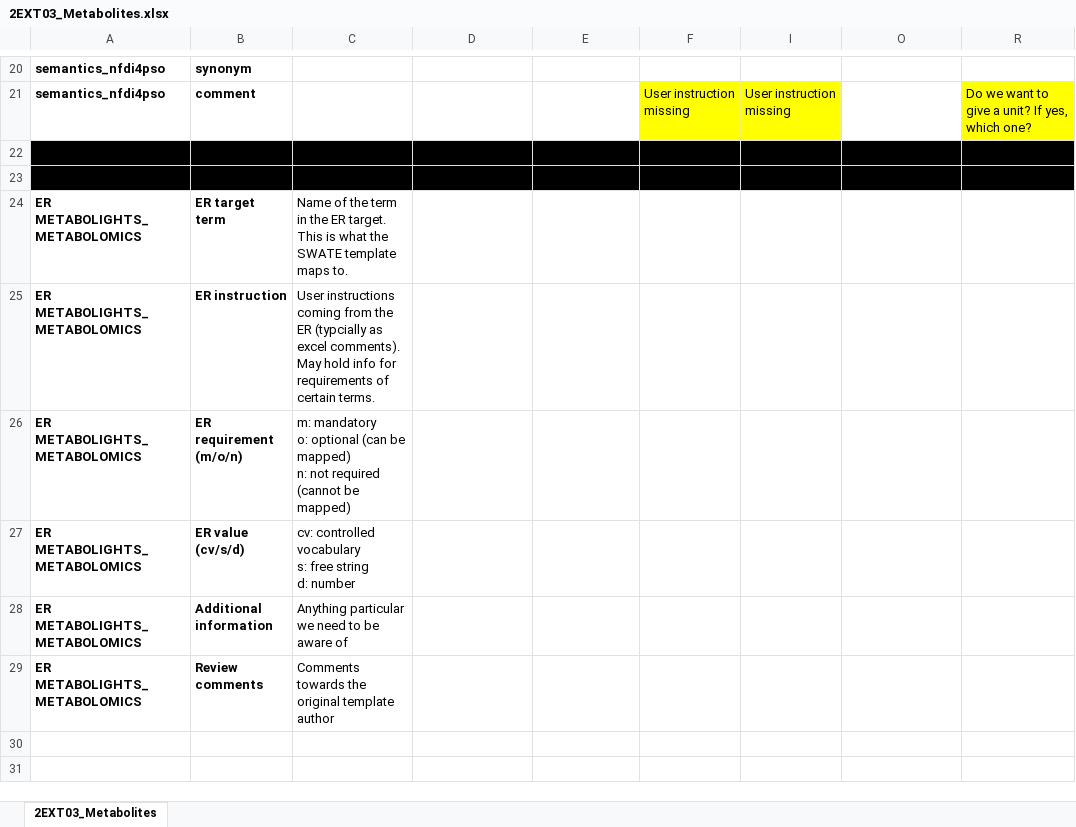
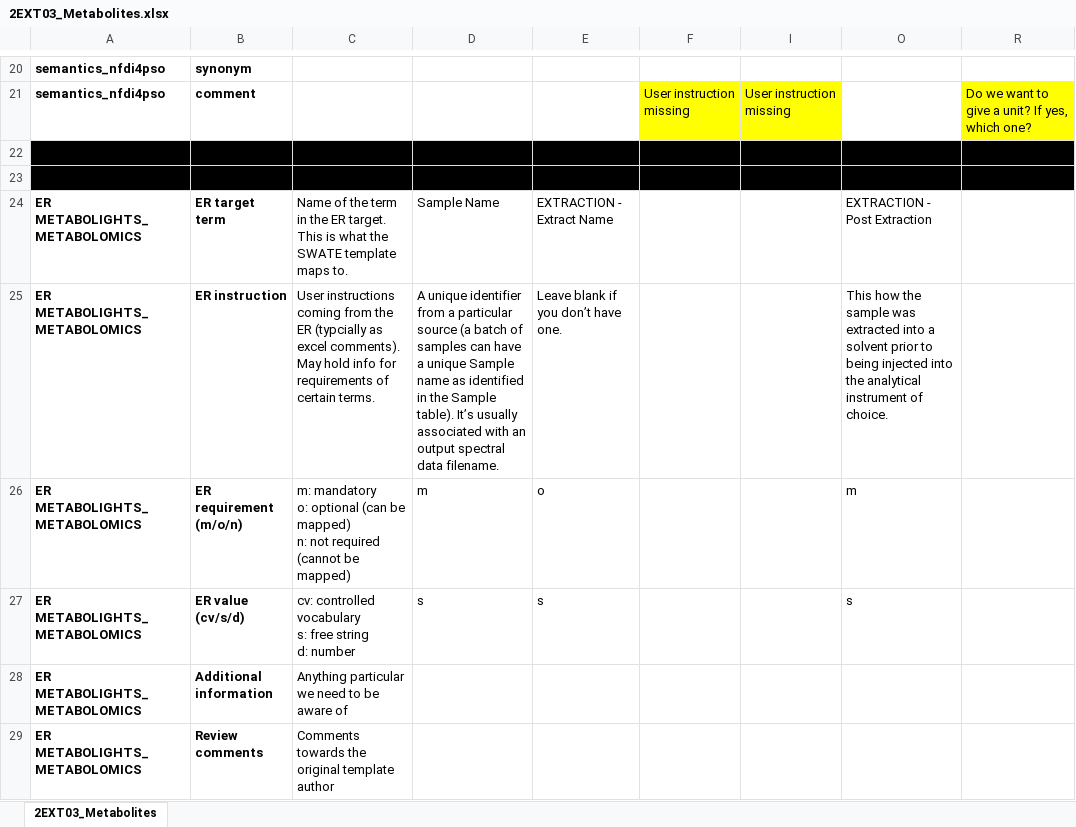
Before and after one commit to nfdi4plants/Swate-templates, an Excel workbook: templates/2EXT03_Metabolites/2EXT03_Metabolites.xlsx, sheet 2EXT03_Metabolites, drawn as a sheet; only a part is shown, gaps mark what is left out; values as stored, in another font and other column widths than the file's, no borders; table styles not drawn; the diff names each change by its address in the sheet, - before the commit and + after, or states it on an @@ line.

```diff
--- a/templates/2EXT03_Metabolites/2EXT03_Metabolites.xlsx (sheet 2EXT03_Metabolites)
+++ b/templates/2EXT03_Metabolites/2EXT03_Metabolites.xlsx (sheet 2EXT03_Metabolites)
-D24: (empty)
+D24: Sample Name
-E24: (empty)
+E24: EXTRACTION - Extract Name
-O24: (empty)
+O24: EXTRACTION - Post Extraction
-D25: (empty)
+D25: A unique identifier from a particular source (a batch of samples can have a unique Sample name as identified in the Sample table). It’s usually associated with an output spectral data filename.
-E25: (empty)
+E25: Leave blank if you don’t have one.
-O25: (empty)
+O25: This how the sample was extracted into a solvent prior to being injected into the analytical instrument of choice.
-D26: (empty)
+D26: m
-E26: (empty)
+E26: o
-O26: (empty)
+O26: m
-D27: (empty)
+D27: s
-E27: (empty)
+E27: s
-O27: (empty)
+O27: s
```
Also changed, not shown: hidden cells, templates/4COM03_Metabolomics/4COM03_Metabolomics.xlsx.
